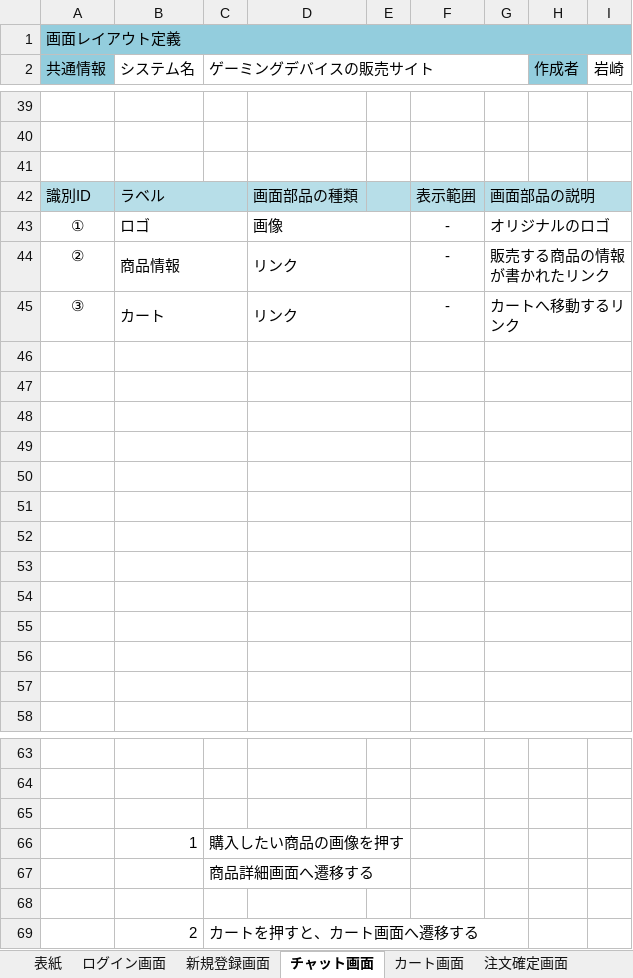
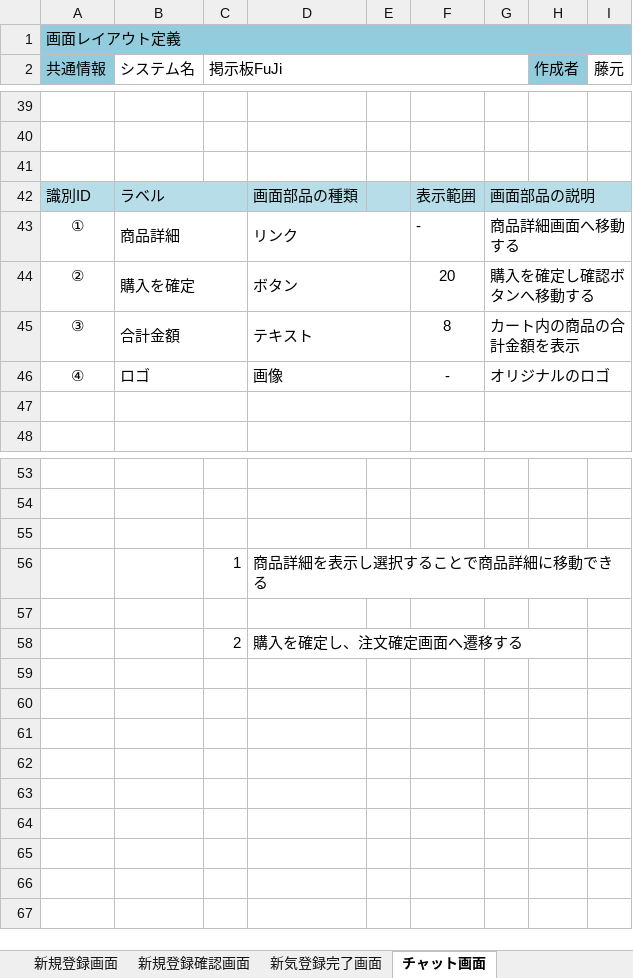
Before and after one commit to fujimondesu/2023Dev3Early, an Excel workbook: 02_画面設計書・モックアップ/画面レイアウト.xlsx, sheet チャット画面, drawn as a sheet; only a part is shown, gaps mark what is left out; values as stored, in another font and other column widths than the file's, no borders; charts and pictures not drawn; removed rows and columns are numbered as before the commit, all else as after; the diff covers the shown part only; the diff names each change by its address in the sheet, - before the commit and + after, or states it on an @@ line.

```diff
--- a/02_画面設計書・モックアップ/画面レイアウト.xlsx (sheet チャット画面)
+++ b/02_画面設計書・モックアップ/画面レイアウト.xlsx (sheet チャット画面)
-sheet tab: カート画面
+sheet tab: 新気登録完了画面
-C2: ゲーミングデバイスの販売サイト
+C2: 掲示板FuJi
-I2: 岩崎
+I2: 藤元
+row 43: ① | 商品詳細 |  | リンク |  | - | 商品詳細画面へ移動する
+row 44: ② | 購入を確定 |  | ボタン |  | 20 | 購入を確定し確認ボタンへ移動する
+row 45: ③ | 合計金額 |  | テキスト |  | 8 | カート内の商品の合計金額を表示
-A46 (共通情報): ①
+A46 (共通情報): ④
-row 44: ② | 商品情報 |  | リンク |  | - | 販売する商品の情報が書かれたリンク
-row 45: ③ | カート |  | リンク |  | - | カートへ移動するリンク
-row 46: (empty)
-row 47: (empty)
-row 48: (empty)
-row 49: (empty)
-row 50: (empty)
-row 51: (empty)
-row 52: (empty)
-row 53: (empty)
-row 54: (empty)
-row 55: (empty)
-row 56: (empty)
-row 66:  | 1 | 購入したい商品の画像を押す
-row 67:  |  | 商品詳細画面へ遷移する
+row 56:  |  | 1 | 商品詳細を表示し選択することで商品詳細に移動できる
-row 69:  | 2 | カートを押すと、カート画面へ遷移する
+row 58:  |  | 2 | 購入を確定し、注文確定画面へ遷移する
```
Also changed, not shown: 5 edited cells elsewhere in this sheet, sheet 新規登録画面, sheet 新規登録確認画面, sheet パスワード変更画面, sheet 表紙, other sheet tabs, charts or pictures.
